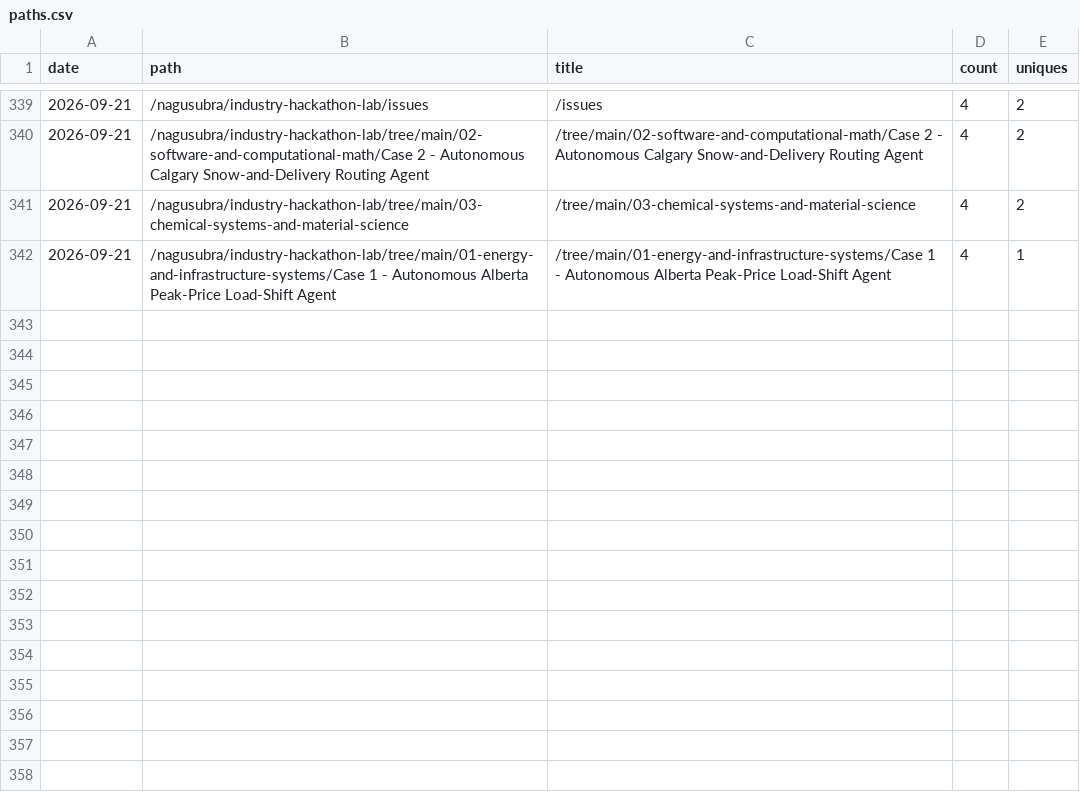
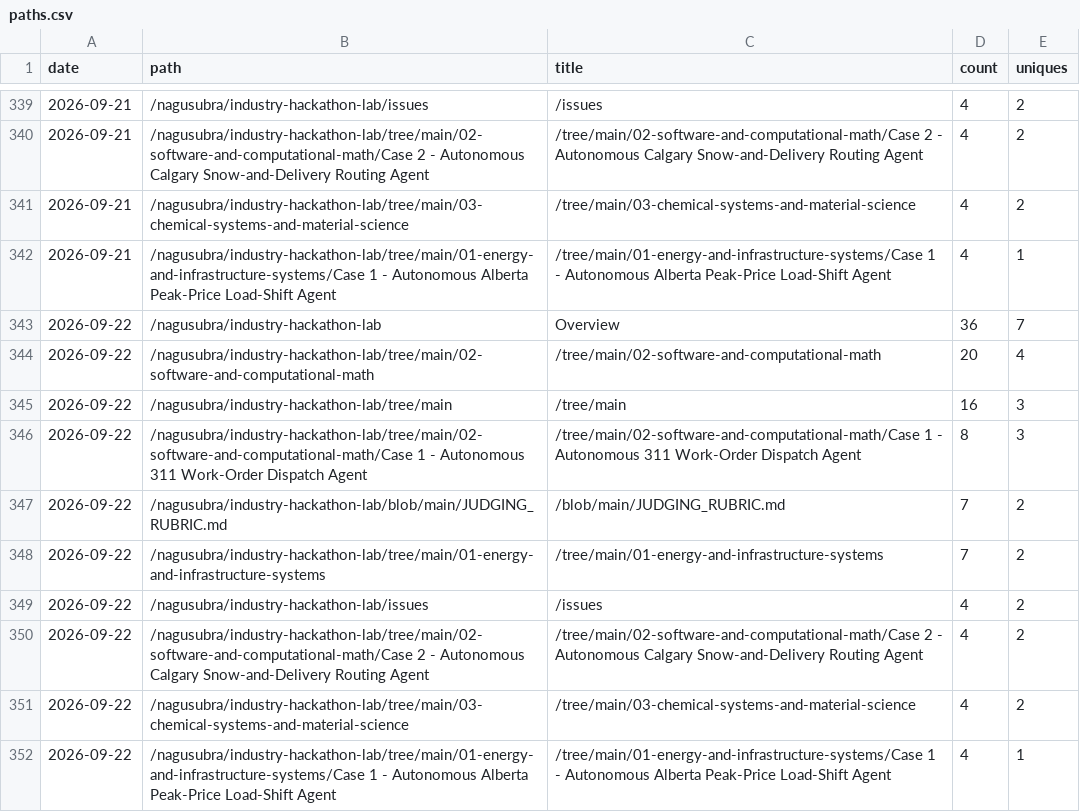
Before and after one commit to nagusubra/traffic, a CSV file: .metrics/data/industry-hackathon-lab/paths.csv, drawn as a sheet; only a part is shown, gaps mark what is left out; the diff names each change by its address in the sheet, - before the commit and + after, or states it on an @@ line.

```diff
--- a/.metrics/data/industry-hackathon-lab/paths.csv
+++ b/.metrics/data/industry-hackathon-lab/paths.csv
+row 343: 2026-09-22 | /nagusubra/industry-hackathon-lab | Overview | 36 | 7
+row 344: 2026-09-22 | /nagusubra/industry-hackathon-lab/tree/main/02-software-and-computational-math | /tree/main/02-software-and-computational-math | 20 | 4
+row 345: 2026-09-22 | /nagusubra/industry-hackathon-lab/tree/main | /tree/main | 16 | 3
+row 346: 2026-09-22 | /nagusubra/industry-hackathon-lab/tree/main/02-software-and-computational-math/Case 1 - Autonomous 311 Work-Order Dispatch Agent | /tree/main/02-software-and-computational-math/Case 1 - Autonomous 311 Work-Order Dispatch Agent | 8 | 3
+row 347: 2026-09-22 | /nagusubra/industry-hackathon-lab/blob/main/JUDGING_RUBRIC.md | /blob/main/JUDGING_RUBRIC.md | 7 | 2
+row 348: 2026-09-22 | /nagusubra/industry-hackathon-lab/tree/main/01-energy-and-infrastructure-systems | /tree/main/01-energy-and-infrastructure-systems | 7 | 2
+row 349: 2026-09-22 | /nagusubra/industry-hackathon-lab/issues | /issues | 4 | 2
+row 350: 2026-09-22 | /nagusubra/industry-hackathon-lab/tree/main/02-software-and-computational-math/Case 2 - Autonomous Calgary Snow-and-Delivery Routing Agent | /tree/main/02-software-and-computational-math/Case 2 - Autonomous Calgary Snow-and-Delivery Routing Agent | 4 | 2
+row 351: 2026-09-22 | /nagusubra/industry-hackathon-lab/tree/main/03-chemical-systems-and-material-science | /tree/main/03-chemical-systems-and-material-science | 4 | 2
+row 352: 2026-09-22 | /nagusubra/industry-hackathon-lab/tree/main/01-energy-and-infrastructure-systems/Case 1 - Autonomous Alberta Peak-Price Load-Shift Agent | /tree/main/01-energy-and-infrastructure-systems/Case 1 - Autonomous Alberta Peak-Price Load-Shift Agent | 4 | 1
```
Also changed, not shown: .metrics/data/industry-hackathon-lab/referrers.csv, .metrics/data/nagusubra.github.io/paths.csv, 12 other files.
